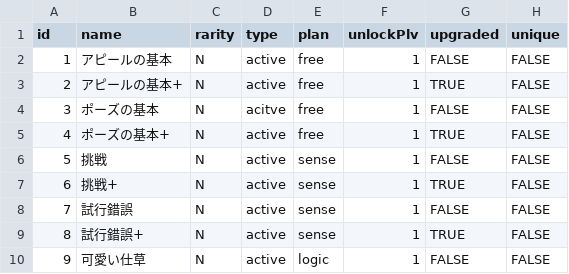
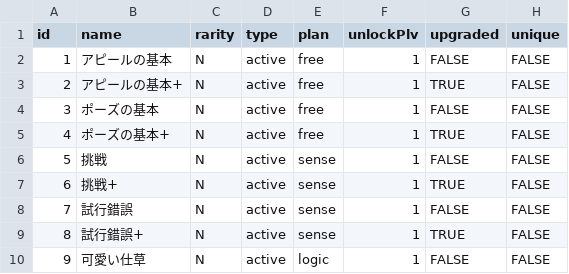
Before and after one commit to surisuririsu/gakumas-data, a CSV file: csv/skill_cards.csv, drawn as a sheet; only a part is shown; the diff names each change by its address in the sheet, - before the commit and + after, or states it on an @@ line.

Commit message:
Fix typo on type of pose no kihon

```diff
--- a/csv/skill_cards.csv
+++ b/csv/skill_cards.csv
-D4 (type): acitve
+D4 (type): active
```
Also changed, not shown: 2 other files.
